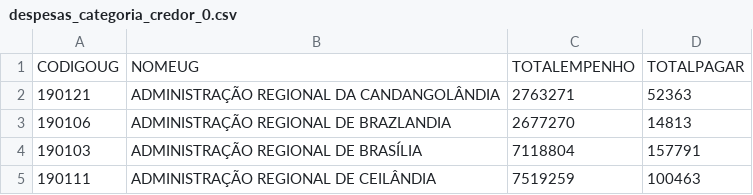
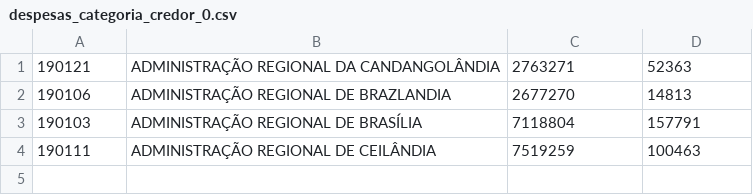
Before and after one commit to KamillaaaH/LucidScrapy, a CSV file: src/dataDespesas/despesas_categoria_credor_0.csv, drawn as a sheet.

```diff
--- a/src/dataDespesas/despesas_categoria_credor_0.csv
+++ b/src/dataDespesas/despesas_categoria_credor_0.csv
@@ -1,2 +1 @@
-CODIGOUG,NOMEUG,TOTALEMPENHO,TOTALPAGAR
 190121,ADMINISTRAÇÃO REGIONAL DA CANDANGOLÂNDIA,2763271,52363
```
Also changed, not shown: src/dataDespesas/despesas_categoria_credor_10_.csv, src/dataReceitas/receitas.csv, 44 other files.
